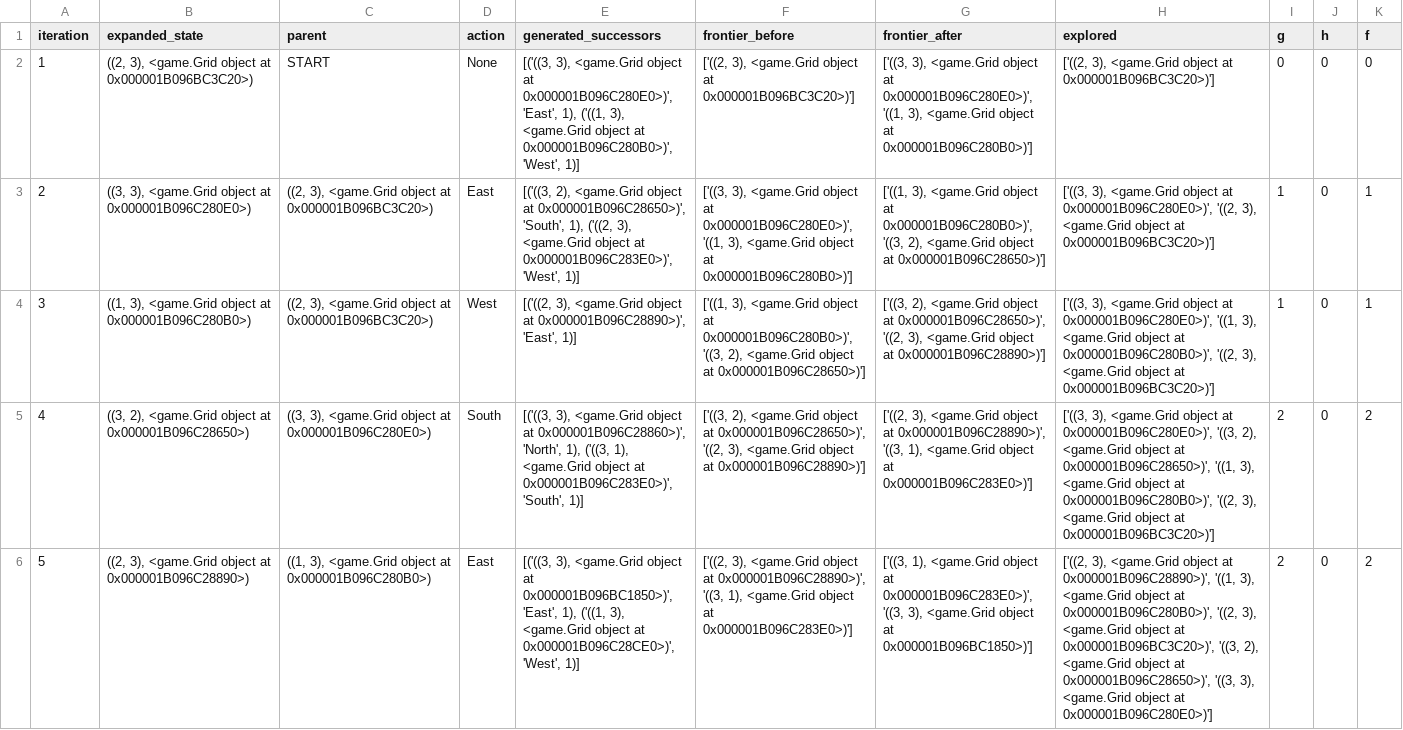
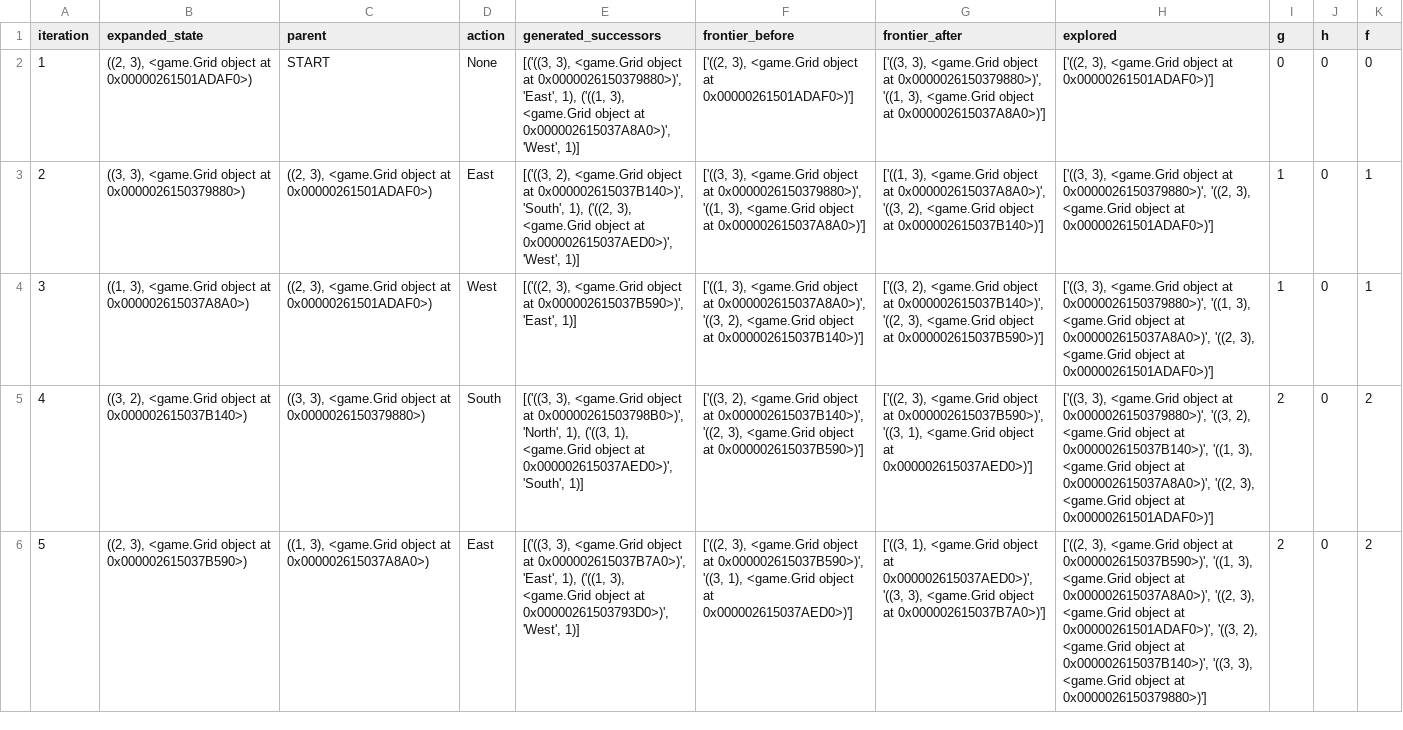
Before and after one commit to m-hamza-atif/i243160_i243159_i243161_AI_Assignment1, a CSV file: evidence/ucs_FoodSearchProblem_trace.csv, drawn as a sheet; only a part is shown; the diff covers the shown part only; the diff names each change by its address in the sheet, - before the commit and + after, or states it on an @@ line.

```diff
--- a/evidence/ucs_FoodSearchProblem_trace.csv
+++ b/evidence/ucs_FoodSearchProblem_trace.csv
-B2 (expanded_state): …object at 0x000001B096BC3C20>)
+B2 (expanded_state): …object at 0x00000261501ADAF0>)
-E2 (generated_successors): …object at 0x000001B096C280E0>)', 'East', 1), ('((1, 3), <game.Grid object at 0x000001B096C280B0>)', 'West', 1)]
+E2 (generated_successors): …object at 0x0000026150379880>)', 'East', 1), ('((1, 3), <game.Grid object at 0x000002615037A8A0>)', 'West', 1)]
-F2 (frontier_before): …object at 0x000001B096BC3C20>)']
+F2 (frontier_before): …object at 0x00000261501ADAF0>)']
-G2 (frontier_after): …object at 0x000001B096C280E0>)', '((1, 3), <game.Grid object at 0x000001B096C280B0>)']
+G2 (frontier_after): …object at 0x0000026150379880>)', '((1, 3), <game.Grid object at 0x000002615037A8A0>)']
-H2 (explored): …object at 0x000001B096BC3C20>)']
+H2 (explored): …object at 0x00000261501ADAF0>)']
-B3 (expanded_state): …object at 0x000001B096C280E0>)
+B3 (expanded_state): …object at 0x0000026150379880>)
-C3:C4 (parent): …object at 0x000001B096BC3C20>)
+C3:C4 (parent): …object at 0x00000261501ADAF0>)
-E3 (generated_successors): …object at 0x000001B096C28650>)', 'South', 1), ('((2, 3), <game.Grid object at 0x000001B096C283E0>)', 'West', 1)]
+E3 (generated_successors): …object at 0x000002615037B140>)', 'South', 1), ('((2, 3), <game.Grid object at 0x000002615037AED0>)', 'West', 1)]
-F3 (frontier_before): …object at 0x000001B096C280E0>)', '((1, 3), <game.Grid object at 0x000001B096C280B0>)']
+F3 (frontier_before): …object at 0x0000026150379880>)', '((1, 3), <game.Grid object at 0x000002615037A8A0>)']
-G3 (frontier_after): …object at 0x000001B096C280B0>)', '((3, 2), <game.Grid object at 0x000001B096C28650>)']
+G3 (frontier_after): …object at 0x000002615037A8A0>)', '((3, 2), <game.Grid object at 0x000002615037B140>)']
-H3 (explored): …object at 0x000001B096C280E0>)', '((2, 3), <game.Grid object at 0x000001B096BC3C20>)']
+H3 (explored): …object at 0x0000026150379880>)', '((2, 3), <game.Grid object at 0x00000261501ADAF0>)']
-B4 (expanded_state): …object at 0x000001B096C280B0>)
+B4 (expanded_state): …object at 0x000002615037A8A0>)
-E4 (generated_successors): …object at 0x000001B096C28890>)', 'East', 1)]
+E4 (generated_successors): …object at 0x000002615037B590>)', 'East', 1)]
-F4 (frontier_before): …object at 0x000001B096C280B0>)', '((3, 2), <game.Grid object at 0x000001B096C28650>)']
+F4 (frontier_before): …object at 0x000002615037A8A0>)', '((3, 2), <game.Grid object at 0x000002615037B140>)']
-G4 (frontier_after): …object at 0x000001B096C28650>)', '((2, 3), <game.Grid object at 0x000001B096C28890>)']
+G4 (frontier_after): …object at 0x000002615037B140>)', '((2, 3), <game.Grid object at 0x000002615037B590>)']
-H4 (explored): …object at 0x000001B096C280E0>)', '((1, 3), <game.Grid object at 0x000001B096C280B0>)', '((2, 3), <game.Grid object at 0x000001B096BC3C20>)']
+H4 (explored): …object at 0x0000026150379880>)', '((1, 3), <game.Grid object at 0x000002615037A8A0>)', '((2, 3), <game.Grid object at 0x00000261501ADAF0>)']
-B5 (expanded_state): …object at 0x000001B096C28650>)
+B5 (expanded_state): …object at 0x000002615037B140>)
-C5 (parent): …object at 0x000001B096C280E0>)
+C5 (parent): …object at 0x0000026150379880>)
-E5 (generated_successors): …object at 0x000001B096C28860>)', 'North', 1), ('((3, 1), <game.Grid object at 0x000001B096C283E0>)', 'South', 1)]
+E5 (generated_successors): …object at 0x00000261503798B0>)', 'North', 1), ('((3, 1), <game.Grid object at 0x000002615037AED0>)', 'South', 1)]
-F5 (frontier_before): …object at 0x000001B096C28650>)', '((2, 3), <game.Grid object at 0x000001B096C28890>)']
+F5 (frontier_before): …object at 0x000002615037B140>)', '((2, 3), <game.Grid object at 0x000002615037B590>)']
-G5 (frontier_after): …object at 0x000001B096C28890>)', '((3, 1), <game.Grid object at 0x000001B096C283E0>)']
+G5 (frontier_after): …object at 0x000002615037B590>)', '((3, 1), <game.Grid object at 0x000002615037AED0>)']
-H5 (explored): …object at 0x000001B096C280E0>)', '((3, 2), <game.Grid object at 0x000001B096C28650>)', '((1, 3), <game.Grid object at 0x000001B096C280B0>)', '((2, 3), <game.Grid object at 0x000001B096BC3C20>)']
+H5 (explored): …object at 0x0000026150379880>)', '((3, 2), <game.Grid object at 0x000002615037B140>)', '((1, 3), <game.Grid object at 0x000002615037A8A0>)', '((2, 3), <game.Grid object at 0x00000261501ADAF0>)']
-B6 (expanded_state): …object at 0x000001B096C28890>)
+B6 (expanded_state): …object at 0x000002615037B590>)
-C6 (parent): …object at 0x000001B096C280B0>)
+C6 (parent): …object at 0x000002615037A8A0>)
-E6 (generated_successors): …object at 0x000001B096BC1850>)', 'East', 1), ('((1, 3), <game.Grid object at 0x000001B096C28CE0>)', 'West', 1)]
+E6 (generated_successors): …object at 0x000002615037B7A0>)', 'East', 1), ('((1, 3), <game.Grid object at 0x00000261503793D0>)', 'West', 1)]
-F6 (frontier_before): …object at 0x000001B096C28890>)', '((3, 1), <game.Grid object at 0x000001B096C283E0>)']
+F6 (frontier_before): …object at 0x000002615037B590>)', '((3, 1), <game.Grid object at 0x000002615037AED0>)']
-G6 (frontier_after): …object at 0x000001B096C283E0>)', '((3, 3), <game.Grid object at 0x000001B096BC1850>)']
+G6 (frontier_after): …object at 0x000002615037AED0>)', '((3, 3), <game.Grid object at 0x000002615037B7A0>)']
-H6 (explored): …object at 0x000001B096C28890>)', '((1, 3), <game.Grid object at 0x000001B096C280B0>)', '((2, 3), <game.Grid object at 0x000001B096BC3C20>)', '((3, 2), <game.Grid object at 0x000001B096C28650>)', '((3, 3), <game.Grid object at 0x000001B096C280E0>)']
+H6 (explored): …object at 0x000002615037B590>)', '((1, 3), <game.Grid object at 0x000002615037A8A0>)', '((2, 3), <game.Grid object at 0x00000261501ADAF0>)', '((3, 2), <game.Grid object at 0x000002615037B140>)', '((3, 3), <game.Grid object at 0x0000026150379880>)']
```
Also changed, not shown: 59 edited cells elsewhere in this file, evidence/astar_GraphSearch_trace.csv, evidence/bfs_GraphSearch_trace.csv, 13 other files.
